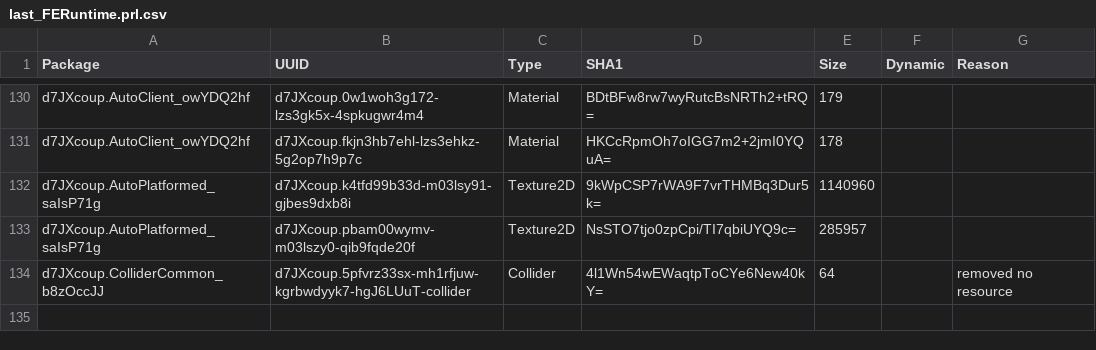
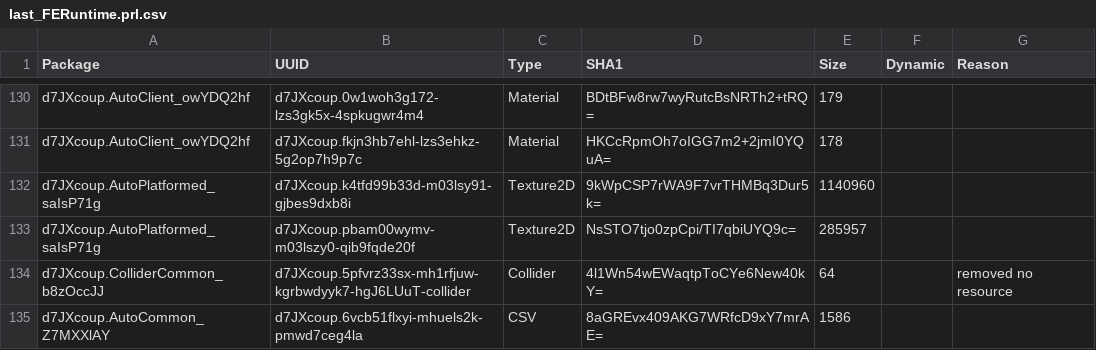
Before and after one commit to WindGod-Project-For-Garena/Offline-PVE, a CSV file: Temp/PackageHistory/last_FERuntime.prl.csv, drawn as a sheet; only a part is shown, gaps mark what is left out; the diff names each change by its address in the sheet, - before the commit and + after, or states it on an @@ line.

```diff
--- a/Temp/PackageHistory/last_FERuntime.prl.csv
+++ b/Temp/PackageHistory/last_FERuntime.prl.csv
+row 135: d7JXcoup.AutoCommon_Z7MXXlAY | d7JXcoup.6vcb51flxyi-mhuels2k-pmwd7ceg4la | CSV | 8aGREvx409AKG7WRfcD9xY7mrAE= | 1586
```
Also changed, not shown: 38 other files.
